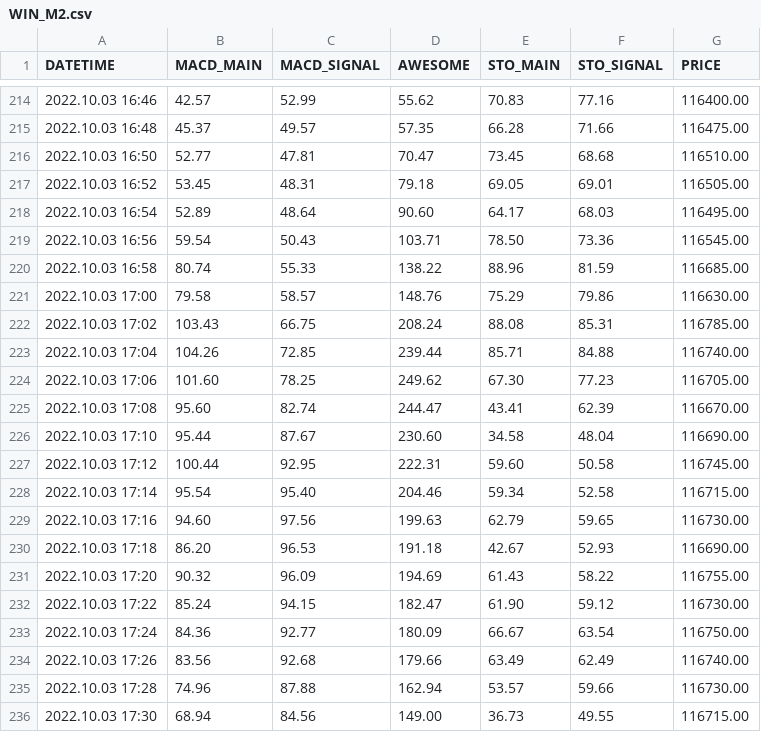
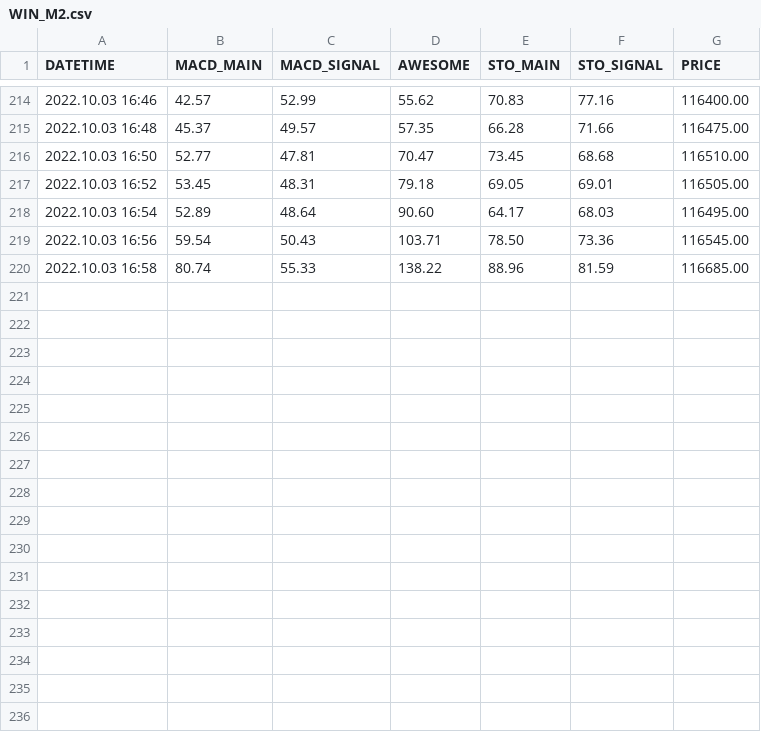
Before and after one commit to samuelwaskow/ggekko, a CSV file: data/WIN_M2.csv, drawn as a sheet; only a part is shown, gaps mark what is left out; the diff names each change by its address in the sheet, - before the commit and + after, or states it on an @@ line.

```diff
--- a/data/WIN_M2.csv
+++ b/data/WIN_M2.csv
-row 221: 2022.10.03 17:00 | 79.58 | 58.57 | 148.76 | 75.29 | 79.86 | 116630.00
-row 222: 2022.10.03 17:02 | 103.43 | 66.75 | 208.24 | 88.08 | 85.31 | 116785.00
-row 223: 2022.10.03 17:04 | 104.26 | 72.85 | 239.44 | 85.71 | 84.88 | 116740.00
-row 224: 2022.10.03 17:06 | 101.60 | 78.25 | 249.62 | 67.30 | 77.23 | 116705.00
-row 225: 2022.10.03 17:08 | 95.60 | 82.74 | 244.47 | 43.41 | 62.39 | 116670.00
-row 226: 2022.10.03 17:10 | 95.44 | 87.67 | 230.60 | 34.58 | 48.04 | 116690.00
-row 227: 2022.10.03 17:12 | 100.44 | 92.95 | 222.31 | 59.60 | 50.58 | 116745.00
-row 228: 2022.10.03 17:14 | 95.54 | 95.40 | 204.46 | 59.34 | 52.58 | 116715.00
-row 229: 2022.10.03 17:16 | 94.60 | 97.56 | 199.63 | 62.79 | 59.65 | 116730.00
-row 230: 2022.10.03 17:18 | 86.20 | 96.53 | 191.18 | 42.67 | 52.93 | 116690.00
-row 231: 2022.10.03 17:20 | 90.32 | 96.09 | 194.69 | 61.43 | 58.22 | 116755.00
-row 232: 2022.10.03 17:22 | 85.24 | 94.15 | 182.47 | 61.90 | 59.12 | 116730.00
-row 233: 2022.10.03 17:24 | 84.36 | 92.77 | 180.09 | 66.67 | 63.54 | 116750.00
-row 234: 2022.10.03 17:26 | 83.56 | 92.68 | 179.66 | 63.49 | 62.49 | 116740.00
-row 235: 2022.10.03 17:28 | 74.96 | 87.88 | 162.94 | 53.57 | 59.66 | 116730.00
-row 236: 2022.10.03 17:30 | 68.94 | 84.56 | 149.00 | 36.73 | 49.55 | 116715.00
```
Also changed, not shown: data/WDO_M2.csv, 7 other files.
